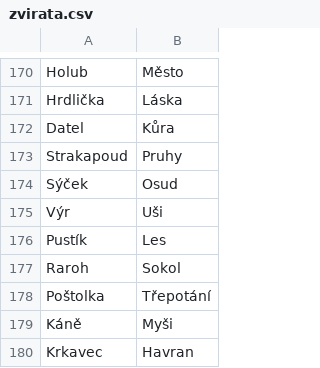
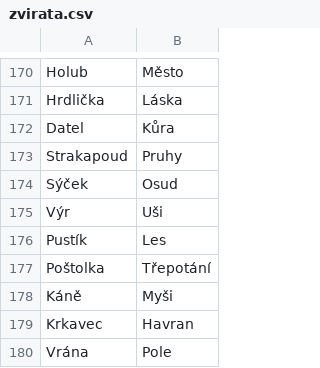
Before and after one commit to Miroslav-Novotny64/simple-impostor-game, a CSV file: src/data/categories/zvirata.csv, drawn as a sheet; only a part is shown, gaps mark what is left out; the shorter side is filled out with more unchanged rows.

```diff
--- a/src/data/categories/zvirata.csv
+++ b/src/data/categories/zvirata.csv
@@ -176,3 +176,2 @@ Výr,Uši
 Pustík,Les
-Raroh,Sokol
 Poštolka,Třepotání
```
Also changed, not shown: 1 other file.
